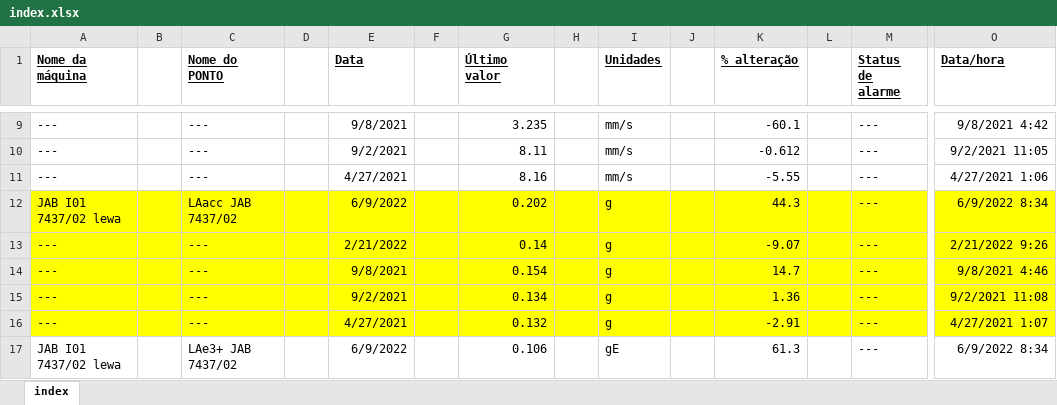
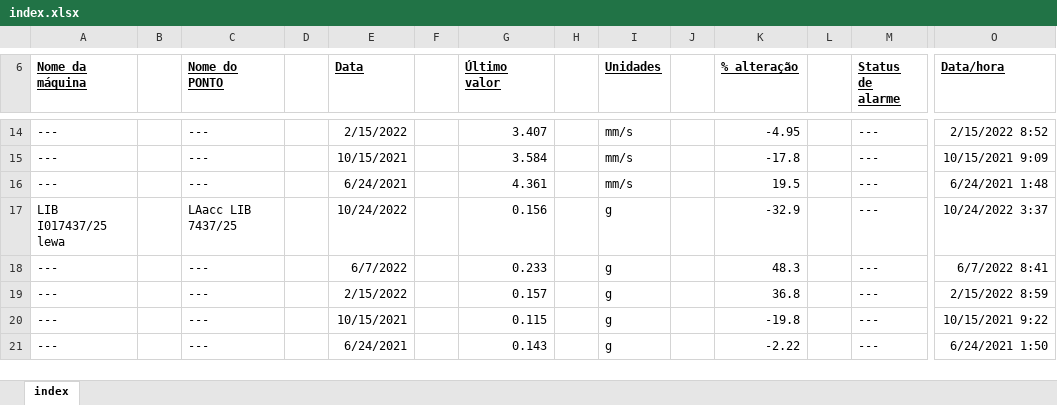
Before and after one commit to kenerbranco/automacao-excel-python, an Excel workbook: index.xlsx, sheet index, drawn as a sheet; only a part is shown, gaps mark what is left out; values as stored, in another font and other column widths than the file's, no borders; removed rows and columns are numbered as before the commit, all else as after; rows hold the shown columns only; the diff covers the shown part only; the diff names each change by its address in the sheet, - before the commit and + after, or states it on an @@ line.

```diff
--- a/index.xlsx (sheet index)
+++ b/index.xlsx (sheet index)
-E14 (Data): 9/8/2021
+E14 (Data): 2/15/2022
-G14 (Último valor): 3.235
+G14 (Último valor): 3.407
-K14 (% alteração): -60.1
+K14 (% alteração): -4.95
-O14 (Data/hora): 9/8/2021 4:42
+O14 (Data/hora): 2/15/2022 8:52
-E15 (Data): 9/2/2021
+E15 (Data): 10/15/2021
-G15 (Último valor): 8.11
+G15 (Último valor): 3.584
-K15 (% alteração): -0.612
+K15 (% alteração): -17.8
-O15 (Data/hora): 9/2/2021 11:05
+O15 (Data/hora): 10/15/2021 9:09
-E16 (Data): 4/27/2021
+E16 (Data): 6/24/2021
-G16 (Último valor): 8.16
+G16 (Último valor): 4.361
-K16 (% alteração): -5.55
+K16 (% alteração): 19.5
-O16 (Data/hora): 4/27/2021 1:06
+O16 (Data/hora): 6/24/2021 1:48
-row 12: JAB I01 7437/02 lewa |  | LAacc JAB 7437/02 |  | 6/9/2022 |  | 0.202 |  | g |  | 44.3 |  | --- | 6/9/2022 8:34
+row 17: LIB I017437/25 lewa |  | LAacc LIB 7437/25 |  | 10/24/2022 |  | 0.156 |  | g |  | -32.9 |  | --- | 10/24/2022 3:37
-A18:O21 fill: #FFFF00
+A18:O21 fill: none
-E18 (Data): 2/21/2022
+E18 (Data): 6/7/2022
-G18 (Último valor): 0.14
+G18 (Último valor): 0.233
-K18 (% alteração): -9.07
+K18 (% alteração): 48.3
-O18 (Data/hora): 2/21/2022 9:26
+O18 (Data/hora): 6/7/2022 8:41
-E19 (Data): 9/8/2021
+E19 (Data): 2/15/2022
-G19 (Último valor): 0.154
+G19 (Último valor): 0.157
-K19 (% alteração): 14.7
+K19 (% alteração): 36.8
-O19 (Data/hora): 9/8/2021 4:46
+O19 (Data/hora): 2/15/2022 8:59
-E20 (Data): 9/2/2021
+E20 (Data): 10/15/2021
-G20 (Último valor): 0.134
+G20 (Último valor): 0.115
-K20 (% alteração): 1.36
+K20 (% alteração): -19.8
-O20 (Data/hora): 9/2/2021 11:08
+O20 (Data/hora): 10/15/2021 9:22
-E21 (Data): 4/27/2021
+E21 (Data): 6/24/2021
-G21 (Último valor): 0.132
+G21 (Último valor): 0.143
-K21 (% alteração): -2.91
+K21 (% alteração): -2.22
-O21 (Data/hora): 4/27/2021 1:07
+O21 (Data/hora): 6/24/2021 1:50
-row 17: JAB I01 7437/02 lewa |  | LAe3+ JAB 7437/02 |  | 6/9/2022 |  | 0.106 |  | gE |  | 61.3 |  | --- | 6/9/2022 8:34
```
Also changed, not shown: other rows of this sheet, 1 other file.
